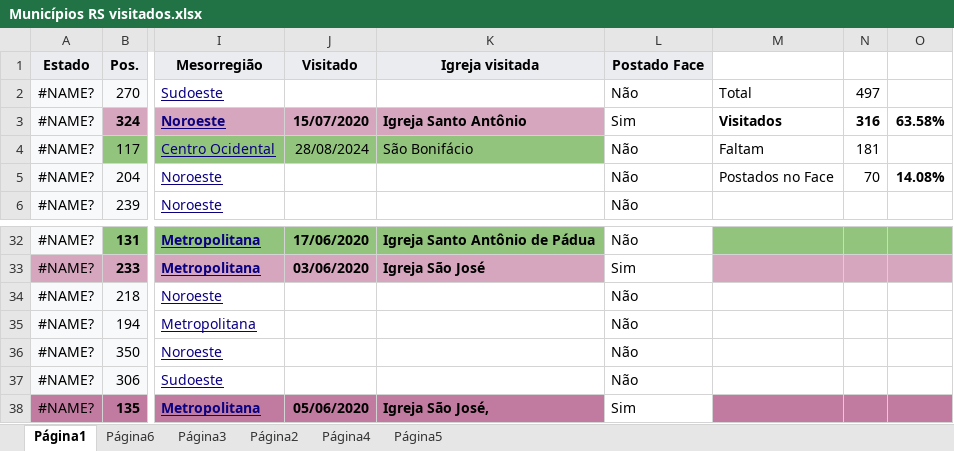
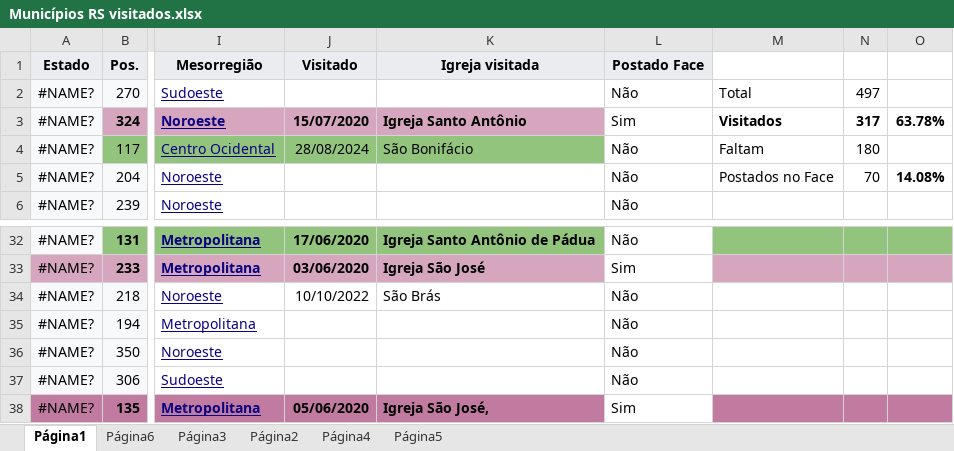
Before and after one commit to DartanhanFett/projeto497rs, an Excel workbook: reference/Municípios RS visitados.xlsx, sheet Página1, drawn as a sheet; only a part is shown, gaps mark what is left out; values as stored, in another font and other column widths than the file's, no borders; the diff names each change by its address in the sheet, - before the commit and + after, or states it on an @@ line.

```diff
--- a/reference/Municípios RS visitados.xlsx (sheet Página1)
+++ b/reference/Municípios RS visitados.xlsx (sheet Página1)
-N3: 316
+N3: 317
-O3: 63.58%
+O3: 63.78%
-N4: 181
+N4: 180
-J34 (Visitado): (empty)
+J34 (Visitado): 10/10/2022
-K34 (Igreja visitada): (empty)
+K34 (Igreja visitada): São Brás
```
Also changed, not shown: 13 other files.
